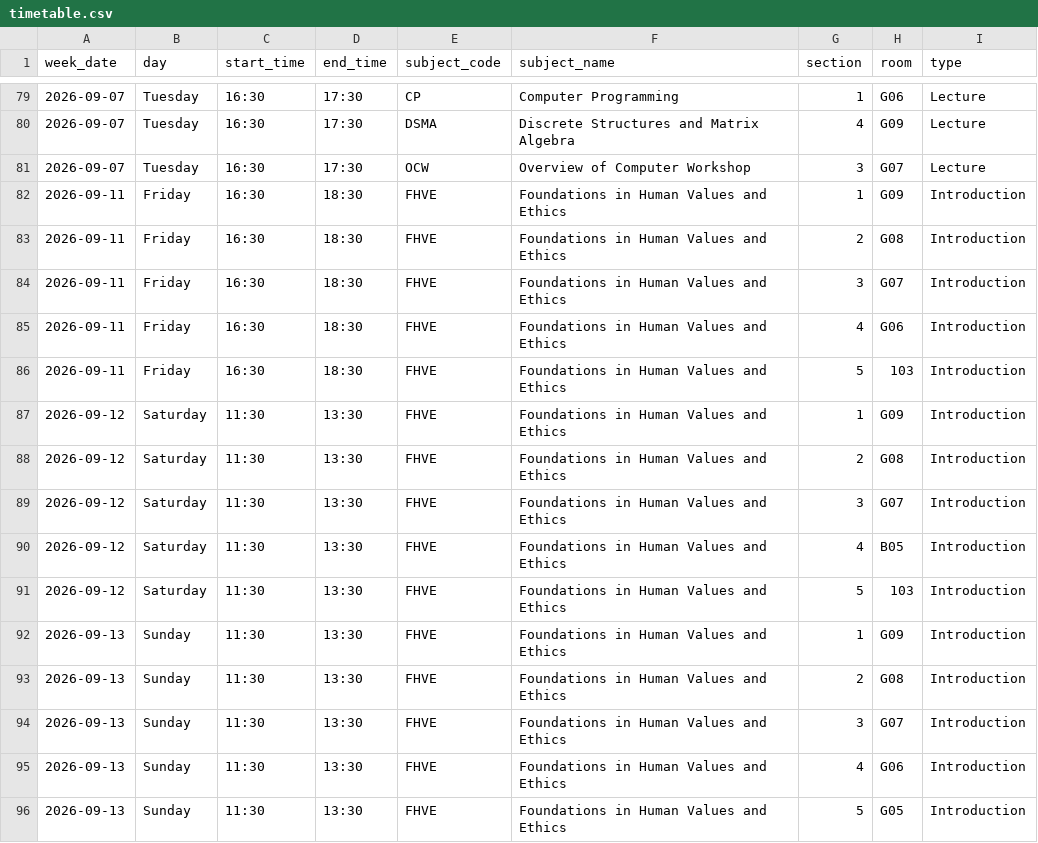
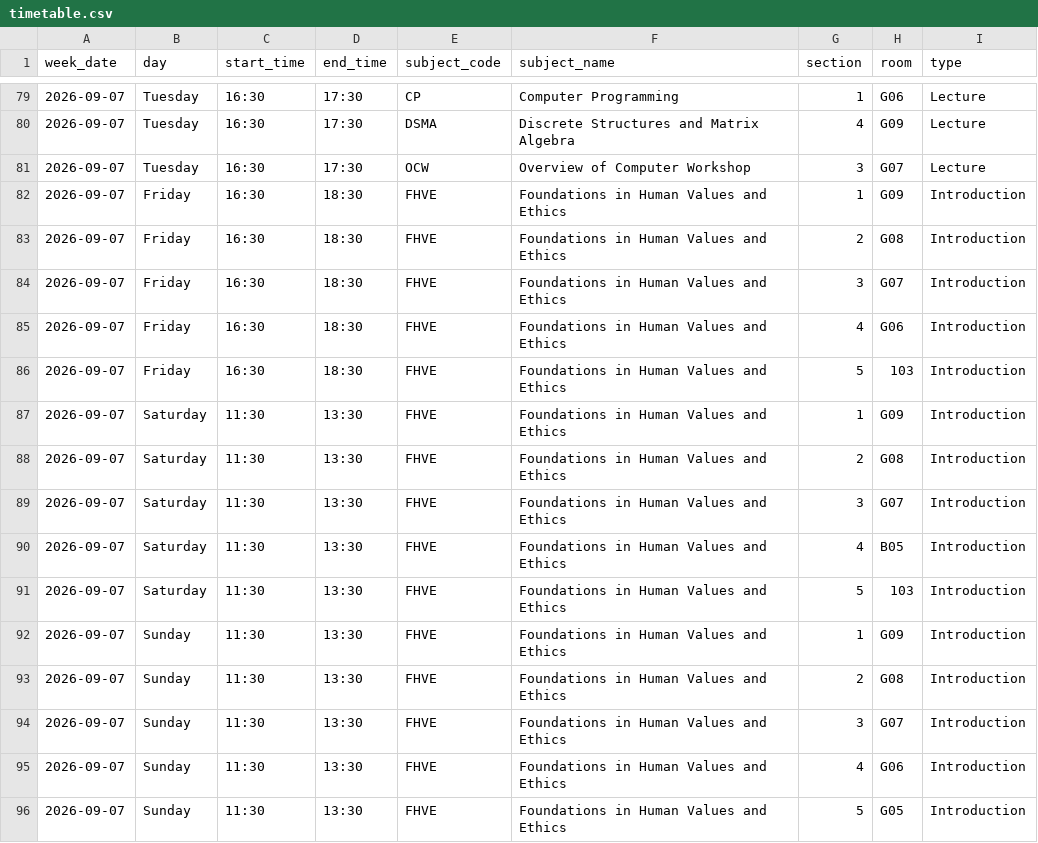
Before and after one commit to richuboy12/timetable-UG1, a CSV file: data/timetable.csv, drawn as a sheet; only a part is shown, gaps mark what is left out.

Commit message:
Update timetable.csv

```diff
--- a/data/timetable.csv
+++ b/data/timetable.csv
@@ -81,16 +81,16 @@ week_date,day,start_time,end_time,subject_code,subject_name,section,room,type
 2026-09-07,Tuesday,16:30,17:30,OCW,Overview of Computer Workshop,3,G07,Lecture
-2026-09-11,Friday,16:30,18:30,FHVE,Foundations in Human Values and Ethics,1,G09,Introduction
-2026-09-11,Friday,16:30,18:30,FHVE,Foundations in Human Values and Ethics,2,G08,Introduction
-2026-09-11,Friday,16:30,18:30,FHVE,Foundations in Human Values and Ethics,3,G07,Introduction
-2026-09-11,Friday,16:30,18:30,FHVE,Foundations in Human Values and Ethics,4,G06,Introduction
-2026-09-11,Friday,16:30,18:30,FHVE,Foundations in Human Values and Ethics,5,103,Introduction
-2026-09-12,Saturday,11:30,13:30,FHVE,Foundations in Human Values and Ethics,1,G09,Introduction
-2026-09-12,Saturday,11:30,13:30,FHVE,Foundations in Human Values and Ethics,2,G08,Introduction
-2026-09-12,Saturday,11:30,13:30,FHVE,Foundations in Human Values and Ethics,3,G07,Introduction
-2026-09-12,Saturday,11:30,13:30,FHVE,Foundations in Human Values and Ethics,4,B05,Introduction
-2026-09-12,Saturday,11:30,13:30,FHVE,Foundations in Human Values and Ethics,5,103,Introduction
-2026-09-13,Sunday,11:30,13:30,FHVE,Foundations in Human Values and Ethics,1,G09,Introduction
-2026-09-13,Sunday,11:30,13:30,FHVE,Foundations in Human Values and Ethics,2,G08,Introduction
-2026-09-13,Sunday,11:30,13:30,FHVE,Foundations in Human Values and Ethics,3,G07,Introduction
-2026-09-13,Sunday,11:30,13:30,FHVE,Foundations in Human Values and Ethics,4,G06,Introduction
-2026-09-13,Sunday,11:30,13:30,FHVE,Foundations in Human Values and Ethics,5,G05,Introduction
+2026-09-07,Friday,16:30,18:30,FHVE,Foundations in Human Values and Ethics,1,G09,Introduction
+2026-09-07,Friday,16:30,18:30,FHVE,Foundations in Human Values and Ethics,2,G08,Introduction
+2026-09-07,Friday,16:30,18:30,FHVE,Foundations in Human Values and Ethics,3,G07,Introduction
+2026-09-07,Friday,16:30,18:30,FHVE,Foundations in Human Values and Ethics,4,G06,Introduction
+2026-09-07,Friday,16:30,18:30,FHVE,Foundations in Human Values and Ethics,5,103,Introduction
+2026-09-07,Saturday,11:30,13:30,FHVE,Foundations in Human Values and Ethics,1,G09,Introduction
+2026-09-07,Saturday,11:30,13:30,FHVE,Foundations in Human Values and Ethics,2,G08,Introduction
+2026-09-07,Saturday,11:30,13:30,FHVE,Foundations in Human Values and Ethics,3,G07,Introduction
+2026-09-07,Saturday,11:30,13:30,FHVE,Foundations in Human Values and Ethics,4,B05,Introduction
+2026-09-07,Saturday,11:30,13:30,FHVE,Foundations in Human Values and Ethics,5,103,Introduction
+2026-09-07,Sunday,11:30,13:30,FHVE,Foundations in Human Values and Ethics,1,G09,Introduction
+2026-09-07,Sunday,11:30,13:30,FHVE,Foundations in Human Values and Ethics,2,G08,Introduction
+2026-09-07,Sunday,11:30,13:30,FHVE,Foundations in Human Values and Ethics,3,G07,Introduction
+2026-09-07,Sunday,11:30,13:30,FHVE,Foundations in Human Values and Ethics,4,G06,Introduction
+2026-09-07,Sunday,11:30,13:30,FHVE,Foundations in Human Values and Ethics,5,G05,Introduction
```
